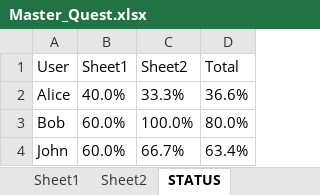
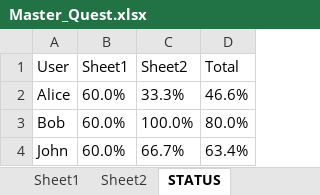
Before and after one commit to NeilVibe/LocalizationTools, an Excel workbook: miniprojects/qa_excel_compiler/Masterfolder/Master_Quest.xlsx, sheet STATUS, drawn as a sheet; values as stored, in another font and other column widths than the file's, no borders; the diff names each change by its address in the sheet, - before the commit and + after, or states it on an @@ line.

```diff
--- a/miniprojects/qa_excel_compiler/Masterfolder/Master_Quest.xlsx (sheet STATUS)
+++ b/miniprojects/qa_excel_compiler/Masterfolder/Master_Quest.xlsx (sheet STATUS)
-B2 (Sheet1): 40.0%
+B2 (Sheet1): 60.0%
-D2 (Total): 36.6%
+D2 (Total): 46.6%
```
Also changed, not shown: sheet Sheet1, sheet Sheet2, miniprojects/qa_excel_compiler/QAfolder/Alice_Quest.xlsx, miniprojects/qa_excel_compiler/QAfolder/Bob_Quest.xlsx, 2 other files.
